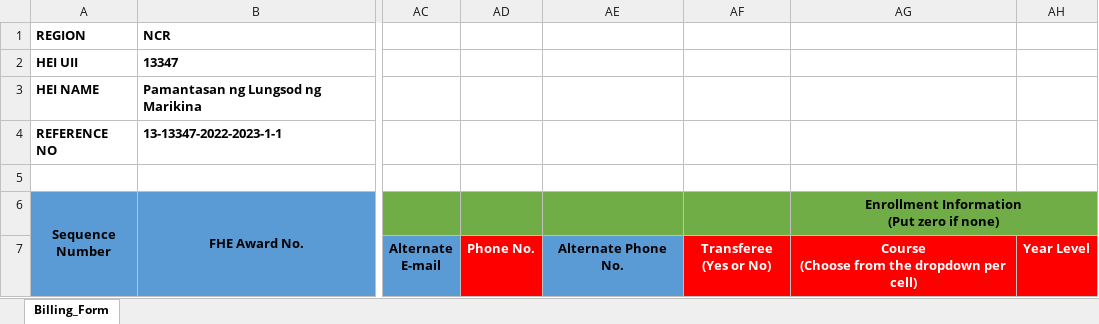
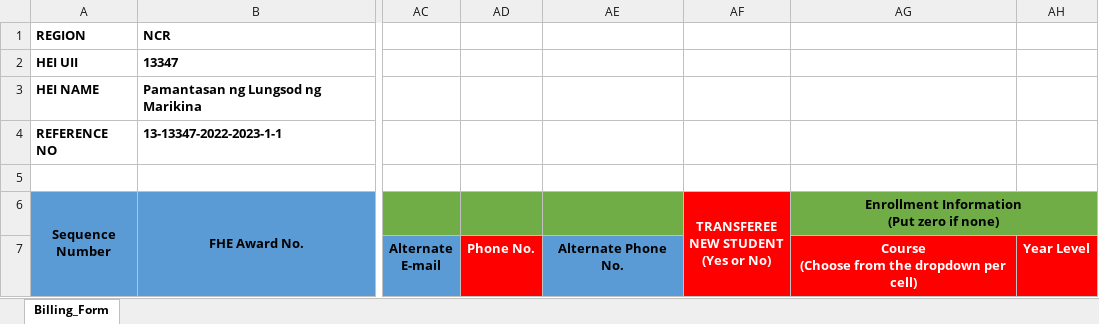
Before and after one commit to Shiroe256/fheidk, an Excel workbook: public/files/templateblank.xlsx, sheet Billing_Form, drawn as a sheet; only a part is shown, gaps mark what is left out; values as stored, in another font and other column widths than the file's, no borders; ↵ is a line break in a cell; the diff names each change by its address in the sheet, - before the commit and + after, or states it on an @@ line.

Commit message:
transferee column

```diff
--- a/public/files/templateblank.xlsx (sheet Billing_Form)
+++ b/public/files/templateblank.xlsx (sheet Billing_Form)
-AF6: (empty)
+AF6: TRANSFEREE ↵ NEW STUDENT ↵ (Yes or No)
-AF6 fill: #70AD47
+AF6 fill: #FF0000
+AF6:AF7 merged
-AF7: Transferee ↵ (Yes or No)
+AF7: (empty)
```
